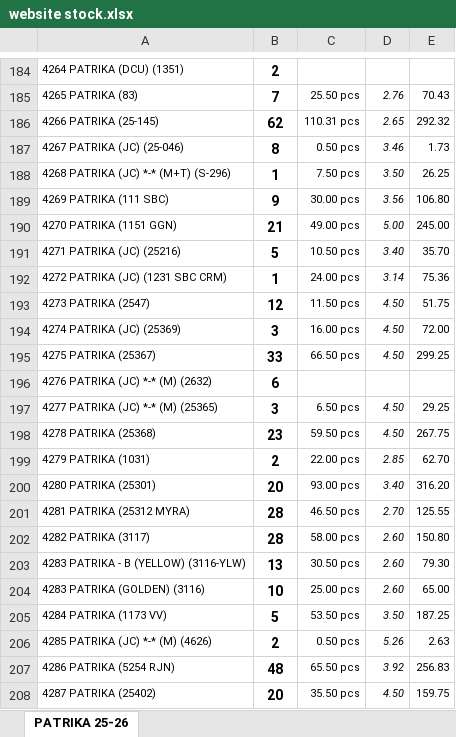
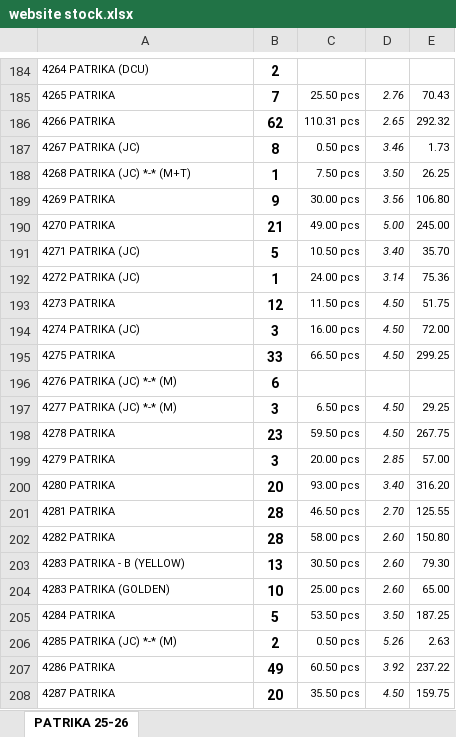
Before and after one commit to jyoti-creative-cards/jyoti-cards-stock-management-streamlit-app, an Excel workbook: data/website stock.xlsx, sheet PATRIKA 25-26, drawn as a sheet; only a part is shown, gaps mark what is left out; values as stored, in another font and other column widths than the file's, no borders; the diff covers the shown part only; the diff names each change by its address in the sheet, - before the commit and + after, or states it on an @@ line.

```diff
--- a/data/website stock.xlsx (sheet PATRIKA 25-26)
+++ b/data/website stock.xlsx (sheet PATRIKA 25-26)
-A184: 4264 PATRIKA (DCU) (1351)
+A184: 4264 PATRIKA (DCU)
-A185: 4265 PATRIKA (83)
+A185: 4265 PATRIKA
-A186: 4266 PATRIKA (25-145)
+A186: 4266 PATRIKA
-A187: 4267 PATRIKA (JC) (25-046)
+A187: 4267 PATRIKA (JC)
-A188: 4268 PATRIKA (JC) *-* (M+T) (S-296)
+A188: 4268 PATRIKA (JC) *-* (M+T)
-A189: 4269 PATRIKA (111 SBC)
+A189: 4269 PATRIKA
-A190: 4270 PATRIKA (1151 GGN)
+A190: 4270 PATRIKA
-A191: 4271 PATRIKA (JC) (25216)
+A191: 4271 PATRIKA (JC)
-A192: 4272 PATRIKA (JC) (1231 SBC CRM)
+A192: 4272 PATRIKA (JC)
-A193: 4273 PATRIKA (2547)
+A193: 4273 PATRIKA
-A194: 4274 PATRIKA (JC) (25369)
+A194: 4274 PATRIKA (JC)
-A195: 4275 PATRIKA (25367)
+A195: 4275 PATRIKA
-A196: 4276 PATRIKA (JC) *-* (M) (2632)
+A196: 4276 PATRIKA (JC) *-* (M)
-A197: 4277 PATRIKA (JC) *-* (M) (25365)
+A197: 4277 PATRIKA (JC) *-* (M)
-A198: 4278 PATRIKA (25368)
+A198: 4278 PATRIKA
-A199: 4279 PATRIKA (1031)
+A199: 4279 PATRIKA
-B199: 2
+B199: 3
-C199: 22.00 pcs
+C199: 20.00 pcs
-E199: 62.70
+E199: 57.00
-A200: 4280 PATRIKA (25301)
+A200: 4280 PATRIKA
-A201: 4281 PATRIKA (25312 MYRA)
+A201: 4281 PATRIKA
-A202: 4282 PATRIKA (3117)
+A202: 4282 PATRIKA
-A203: 4283 PATRIKA - B (YELLOW) (3116-YLW)
+A203: 4283 PATRIKA - B (YELLOW)
-A204: 4283 PATRIKA (GOLDEN) (3116)
+A204: 4283 PATRIKA (GOLDEN)
-A205: 4284 PATRIKA (1173 VV)
+A205: 4284 PATRIKA
-A206: 4285 PATRIKA (JC) *-* (M) (4626)
+A206: 4285 PATRIKA (JC) *-* (M)
-A207: 4286 PATRIKA (5254 RJN)
+A207: 4286 PATRIKA
-B207: 48
+B207: 49
-C207: 65.50 pcs
+C207: 60.50 pcs
-E207: 256.83
+E207: 237.22
-A208: 4287 PATRIKA (25402)
+A208: 4287 PATRIKA
```
Also changed, not shown: other rows of this sheet.
